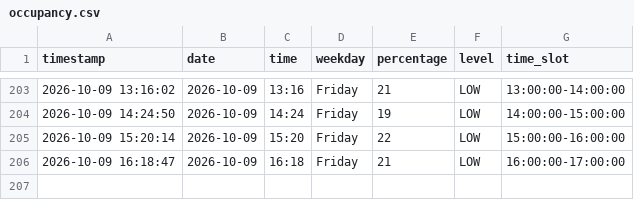
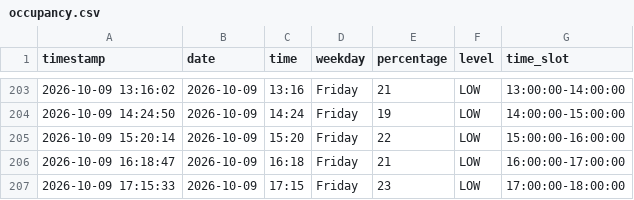
Before and after one commit to Gallenkamp/AIBarmen, a CSV file: data/occupancy.csv, drawn as a sheet; only a part is shown, gaps mark what is left out; the diff names each change by its address in the sheet, - before the commit and + after, or states it on an @@ line.

```diff
--- a/data/occupancy.csv
+++ b/data/occupancy.csv
+row 207: 2026-10-09 17:15:33 | 2026-10-09 | 17:15 | Friday | 23 | LOW | 17:00:00-18:00:00
```
Also changed, not shown: 2 other files.
